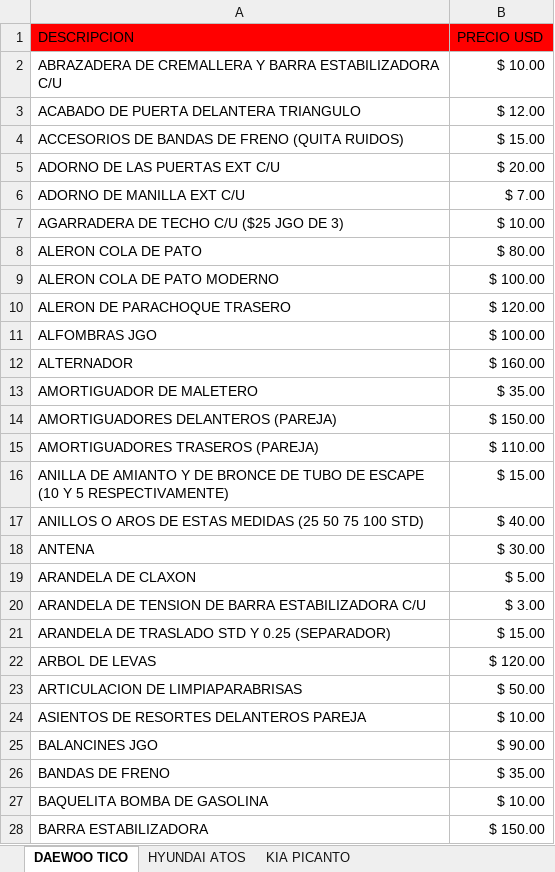
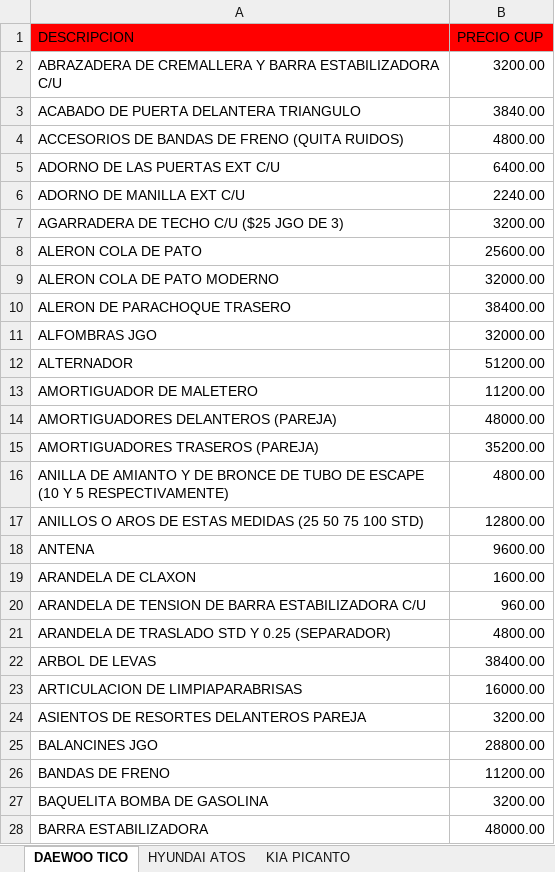
Before and after one commit to info-toditico/info-toditico.github.io, an Excel workbook: clientes/files/TODITICO_CATÁLOGO.xlsx, sheet DAEWOO TICO, drawn as a sheet; only a part is shown; values as stored, in another font and other column widths than the file's, no borders; the diff covers the shown part only; the diff names each change by its address in the sheet, - before the commit and + after, or states it on an @@ line.

Commit message:
Actualizado clientes

```diff
--- a/clientes/files/TODITICO_CATÁLOGO.xlsx (sheet DAEWOO TICO)
+++ b/clientes/files/TODITICO_CATÁLOGO.xlsx (sheet DAEWOO TICO)
-B1: PRECIO USD
+B1: PRECIO CUP
-B2 (PRECIO CUP): $ 10.00
+B2 (PRECIO CUP): 3200.00
-B3 (PRECIO CUP): $ 12.00
+B3 (PRECIO CUP): 3840.00
-B4 (PRECIO CUP): $ 15.00
+B4 (PRECIO CUP): 4800.00
-B5 (PRECIO CUP): $ 20.00
+B5 (PRECIO CUP): 6400.00
-B6 (PRECIO CUP): $ 7.00
+B6 (PRECIO CUP): 2240.00
-B7 (PRECIO CUP): $ 10.00
+B7 (PRECIO CUP): 3200.00
-B8 (PRECIO CUP): $ 80.00
+B8 (PRECIO CUP): 25600.00
-B9 (PRECIO CUP): $ 100.00
+B9 (PRECIO CUP): 32000.00
-B10 (PRECIO CUP): $ 120.00
+B10 (PRECIO CUP): 38400.00
-B11 (PRECIO CUP): $ 100.00
+B11 (PRECIO CUP): 32000.00
-B12 (PRECIO CUP): $ 160.00
+B12 (PRECIO CUP): 51200.00
-B13 (PRECIO CUP): $ 35.00
+B13 (PRECIO CUP): 11200.00
-B14 (PRECIO CUP): $ 150.00
+B14 (PRECIO CUP): 48000.00
-B15 (PRECIO CUP): $ 110.00
+B15 (PRECIO CUP): 35200.00
-B16 (PRECIO CUP): $ 15.00
+B16 (PRECIO CUP): 4800.00
-B17 (PRECIO CUP): $ 40.00
+B17 (PRECIO CUP): 12800.00
-B18 (PRECIO CUP): $ 30.00
+B18 (PRECIO CUP): 9600.00
-B19 (PRECIO CUP): $ 5.00
+B19 (PRECIO CUP): 1600.00
-B20 (PRECIO CUP): $ 3.00
+B20 (PRECIO CUP): 960.00
-B21 (PRECIO CUP): $ 15.00
+B21 (PRECIO CUP): 4800.00
-B22 (PRECIO CUP): $ 120.00
+B22 (PRECIO CUP): 38400.00
-B23 (PRECIO CUP): $ 50.00
+B23 (PRECIO CUP): 16000.00
-B24 (PRECIO CUP): $ 10.00
+B24 (PRECIO CUP): 3200.00
-B25 (PRECIO CUP): $ 90.00
+B25 (PRECIO CUP): 28800.00
-B26 (PRECIO CUP): $ 35.00
+B26 (PRECIO CUP): 11200.00
-B27 (PRECIO CUP): $ 10.00
+B27 (PRECIO CUP): 3200.00
-B28 (PRECIO CUP): $ 150.00
+B28 (PRECIO CUP): 48000.00
```
Also changed, not shown: 263 edited cells elsewhere in this sheet, sheet KIA PICANTO, sheet HYUNDAI ATOS, sheet ACEITES, LUBRICANTES Y OTROS.
